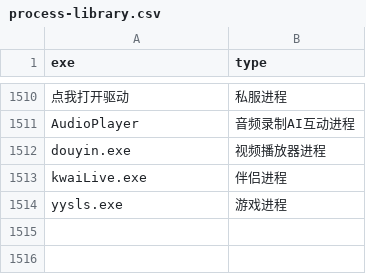
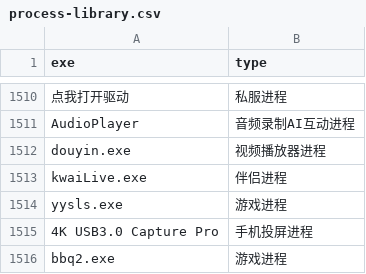
Before and after one commit to chillpeggy/livestream-config-visualizer, a CSV file: process-library.csv, drawn as a sheet; only a part is shown, gaps mark what is left out.

```diff
--- a/process-library.csv
+++ b/process-library.csv
@@ -1514 +1514,3 @@ kwaiLive.exe,伴侣进程
 yysls.exe,游戏进程
+4K USB3.0 Capture Pro,手机投屏进程
+bbq2.exe,游戏进程
```
Also changed, not shown: 14 other files.
